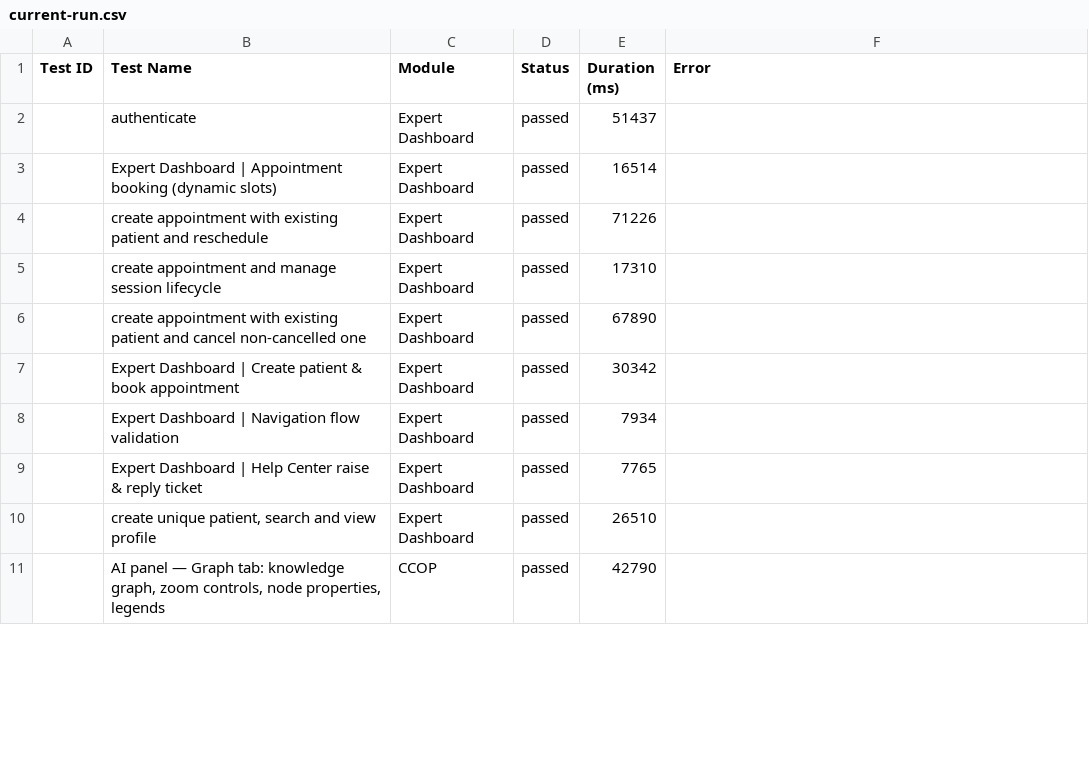
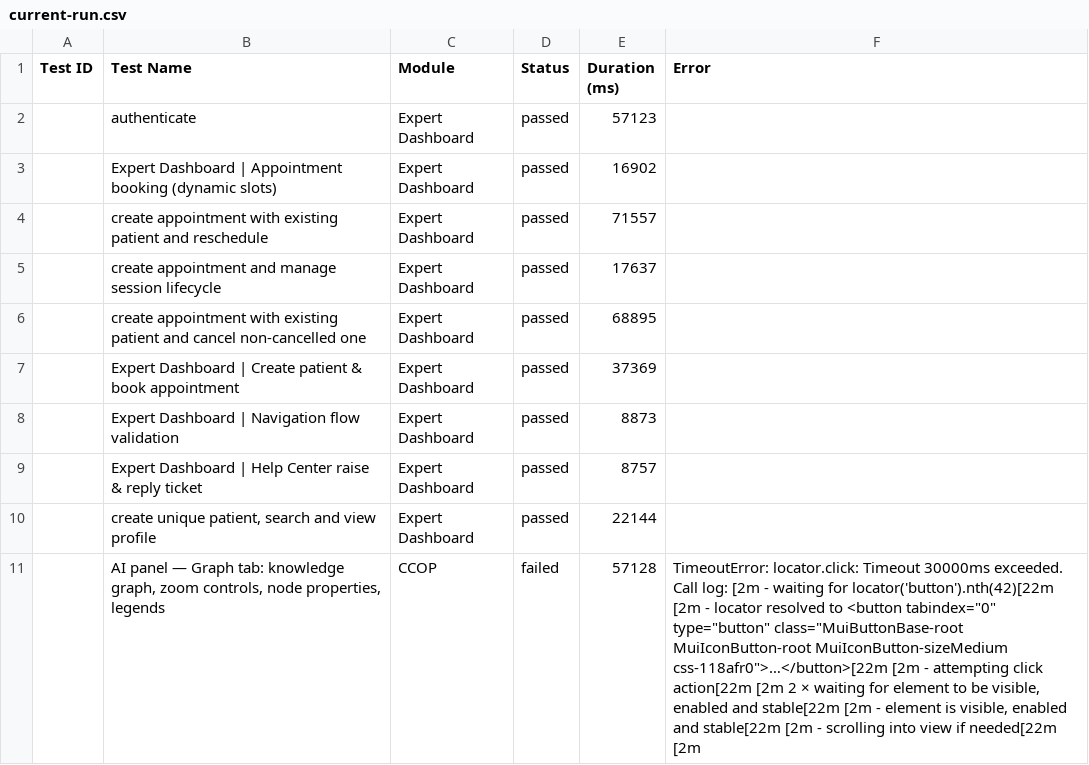
Before and after one commit to saira-uwc/asksam-automation-new, a CSV file: docs/exports/current-run.csv, drawn as a sheet; only a part is shown; the diff covers the shown part only; the diff names each change by its address in the sheet, - before the commit and + after, or states it on an @@ line.

```diff
--- a/docs/exports/current-run.csv
+++ b/docs/exports/current-run.csv
-E2 (Duration (ms)): 51437
+E2 (Duration (ms)): 57123
-E3 (Duration (ms)): 16514
+E3 (Duration (ms)): 16902
-E4 (Duration (ms)): 71226
+E4 (Duration (ms)): 71557
-E5 (Duration (ms)): 17310
+E5 (Duration (ms)): 17637
-E6 (Duration (ms)): 67890
+E6 (Duration (ms)): 68895
-E7 (Duration (ms)): 30342
+E7 (Duration (ms)): 37369
-E8 (Duration (ms)): 7934
+E8 (Duration (ms)): 8873
-E9 (Duration (ms)): 7765
+E9 (Duration (ms)): 8757
-E10 (Duration (ms)): 26510
+E10 (Duration (ms)): 22144
-D11 (Status): passed
+D11 (Status): failed
-E11 (Duration (ms)): 42790
+E11 (Duration (ms)): 57128
-F11 (Error): (empty)
+F11 (Error): TimeoutError: locator.click: Timeout 30000ms exceeded. Call log: [2m - waiting for locator('button').nth(42)[22m [2m - locator resolved to <button tabindex="0" type="button" class="MuiButtonBase-root MuiIconButton-root MuiIconButton-sizeMedium css-118afr0">…</button>[22m [2m - attempting click action[22m [2m 2 × waiting for element to be visible, enabled and stable[22m [2m - element is visible, enabled and stable[22m [2m - scrolling into view if needed[22m [2m
```
Also changed, not shown: 17 edited cells elsewhere in this file, docs/exports/all-runs-summary.csv, 48 other files.
